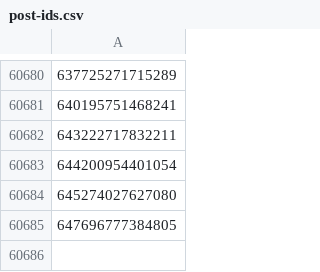
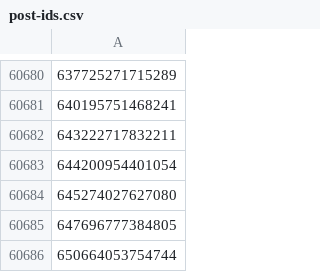
Before and after one commit to davidchoo12/nuswhispers-analysis, a CSV file: scraper/post-ids.csv, drawn as a sheet; only a part is shown, gaps mark what is left out; the diff names each change by its address in the sheet, - before the commit and + after, or states it on an @@ line.

Commit message:
Update data 2023-07-05T12:00:23+08:00

```diff
--- a/scraper/post-ids.csv
+++ b/scraper/post-ids.csv
+row 60686: 650664053754744
```
Also changed, not shown: 2 other files.
